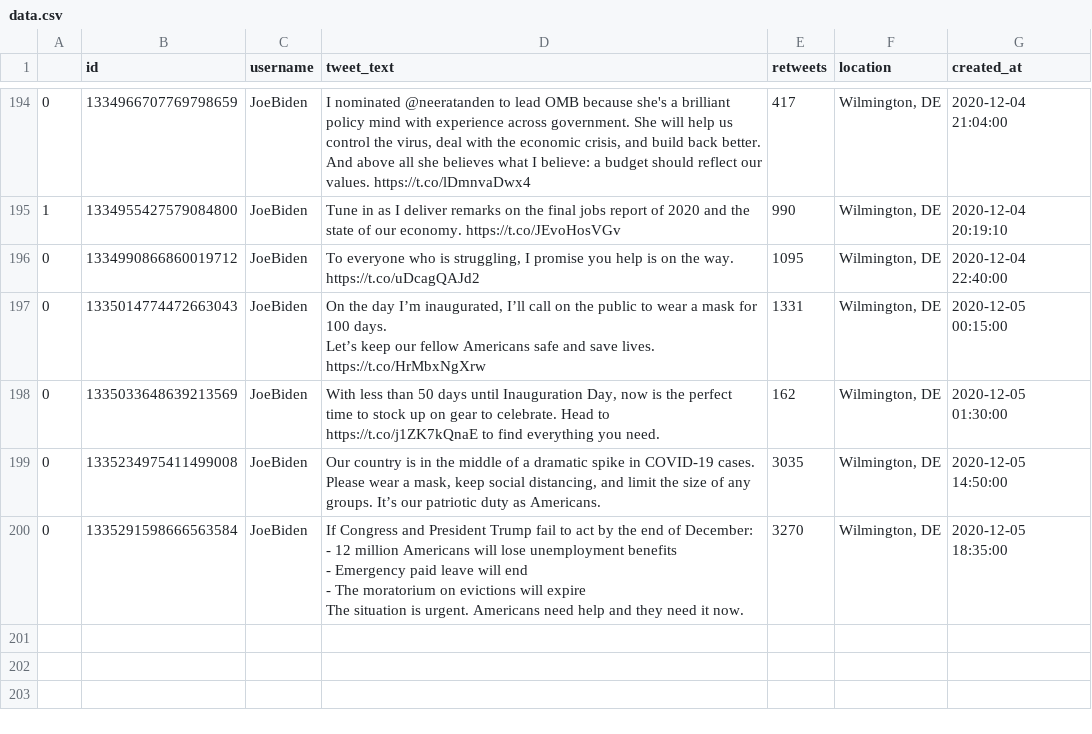
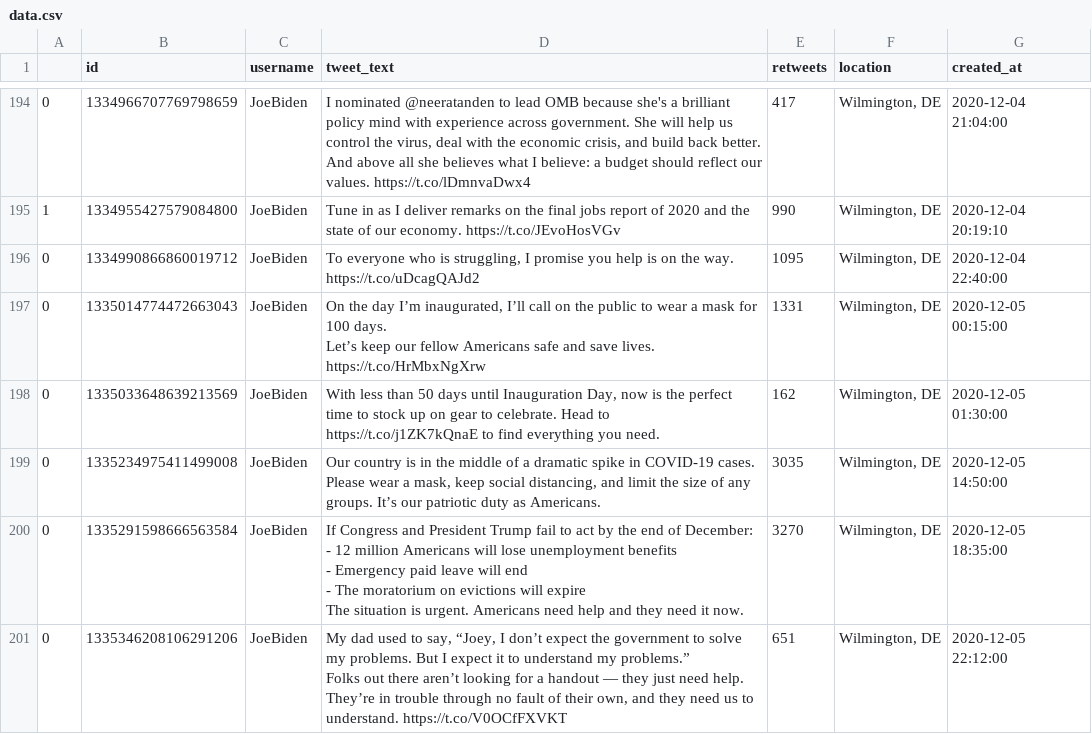
Before and after one commit to joshkraft/daily-candidate-tweets, a CSV file: data/JoeBiden/data.csv, drawn as a sheet; only a part is shown, gaps mark what is left out.

Commit message:
Latest data: Sat Dec  5 22:16:57 UTC 2020

```diff
--- a/data/JoeBiden/data.csv
+++ b/data/JoeBiden/data.csv
@@ -414 +414,4 @@ Let’s keep our fellow Americans safe and save lives. https://t.co/HrMbxNgXrw",
 The situation is urgent. Americans need help and they need it now.",3270,"Wilmington, DE",2020-12-05 18:35:00
+0,1335346208106291206,JoeBiden,"My dad used to say, “Joey, I don’t expect the government to solve my problems. But I expect it to understand my problems.”
+
+Folks out there aren’t looking for a handout — they just need help. They’re in trouble through no fault of their own, and they need us to understand. https://t.co/V0OCfFXVKT",651,"Wilmington, DE",2020-12-05 22:12:00
```
Also changed, not shown: data/realDonaldTrump/data.csv, 1 other file.
